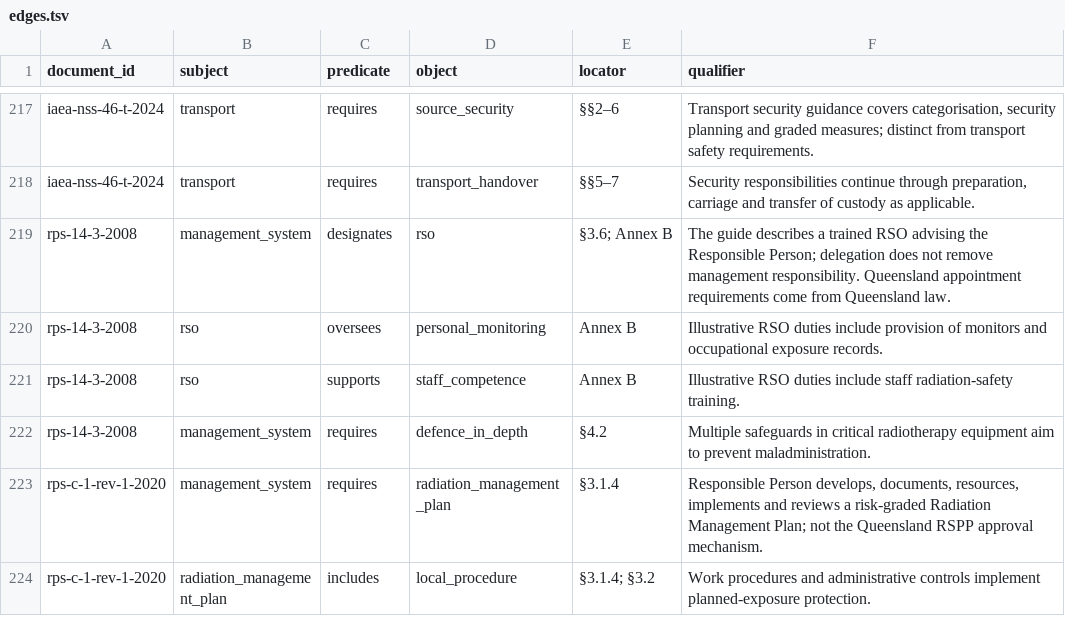
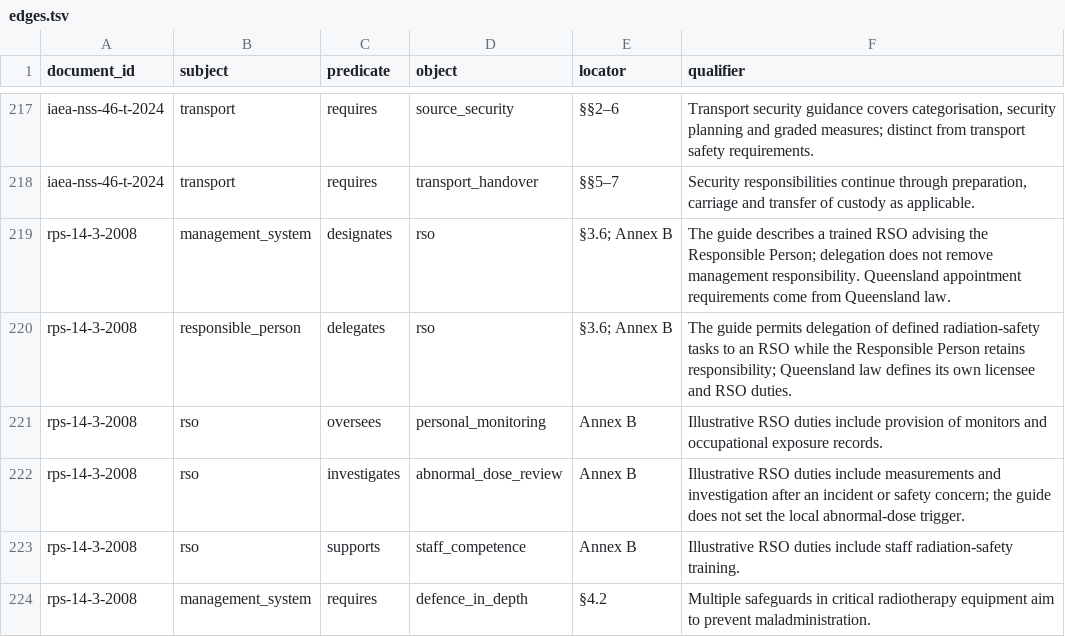
Before and after one commit to ashgillman/TEAP-Topic-2.1, a TSV file: concept-graphs/edges.tsv, drawn as a sheet; only a part is shown, gaps mark what is left out; the shorter side is filled out with more unchanged rows; the diff covers the shown part only; the diff names each change by its address in the sheet, - before the commit and + after, or states it on an @@ line.

```diff
--- a/concept-graphs/edges.tsv
+++ b/concept-graphs/edges.tsv
+row 220: rps-14-3-2008 | responsible_person | delegates | rso | §3.6; Annex B | The guide permits delegation of defined radiation-safety tasks to an RSO while the Responsible Person retains responsibility; Queensland law defines its own licensee and RSO duties.
+row 222: rps-14-3-2008 | rso | investigates | abnormal_dose_review | Annex B | Illustrative RSO duties include measurements and investigation after an incident or safety concern; the guide does not set the local abnormal-dose trigger.
```
Also changed, not shown: 4 added rows elsewhere in this file, concept-graphs/concepts.tsv, concept-graphs/crosswalk.tsv, 8 other files.
